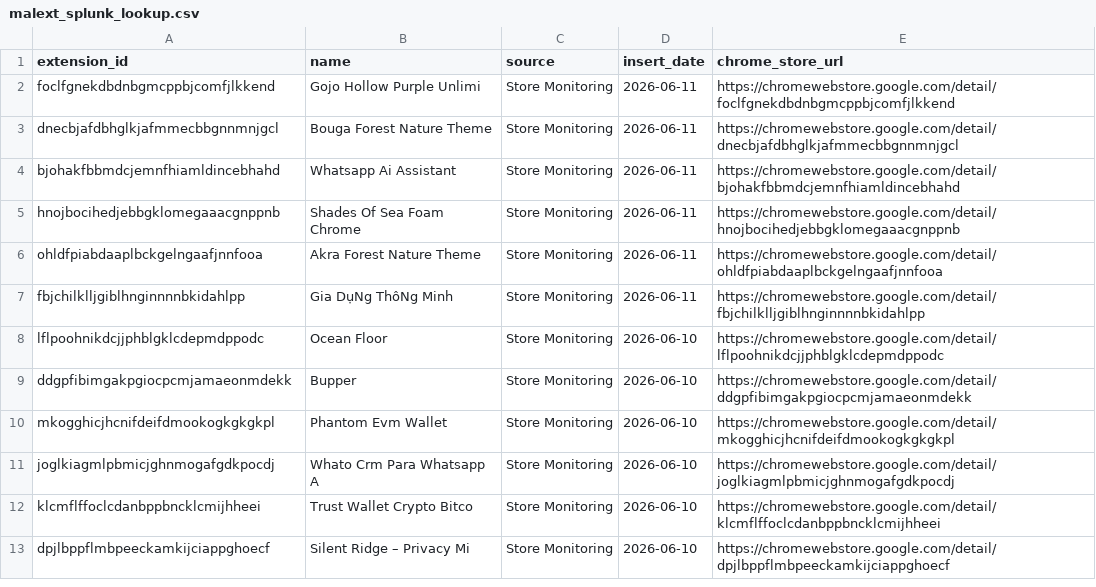
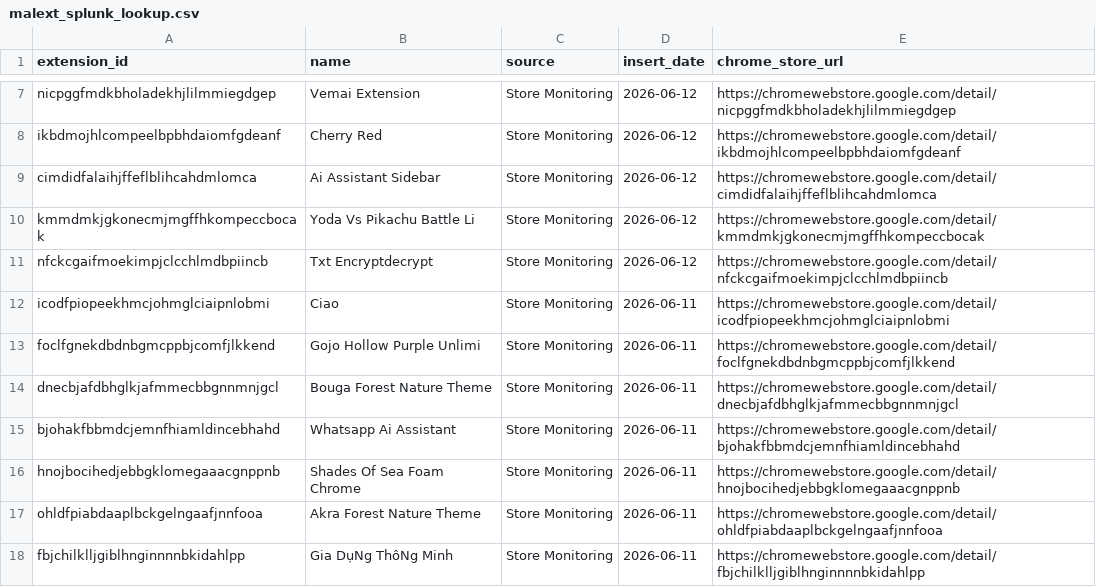
Before and after one commit to toborrm9/malicious_extension_sentry, a CSV file: threat-intel-feeds/malext_splunk_lookup.csv, drawn as a sheet; only a part is shown, gaps mark what is left out; the shorter side is filled out with more unchanged rows; the diff covers the shown part only; the diff names each change by its address in the sheet, - before the commit and + after, or states it on an @@ line.

Commit message:
Ingestion Feed

```diff
--- a/threat-intel-feeds/malext_splunk_lookup.csv
+++ b/threat-intel-feeds/malext_splunk_lookup.csv
+row 7: nicpggfmdkbholadekhjlilmmiegdgep | Vemai Extension | Store Monitoring | 2026-06-12 | https://chromewebstore.google.com/detail/nicpggfmdkbholadekhjlilmmiegdgep
+row 8: ikbdmojhlcompeelbpbhdaiomfgdeanf | Cherry Red | Store Monitoring | 2026-06-12 | https://chromewebstore.google.com/detail/ikbdmojhlcompeelbpbhdaiomfgdeanf
+row 9: cimdidfalaihjffeflblihcahdmlomca | Ai Assistant Sidebar | Store Monitoring | 2026-06-12 | https://chromewebstore.google.com/detail/cimdidfalaihjffeflblihcahdmlomca
+row 10: kmmdmkjgkonecmjmgffhkompeccbocak | Yoda Vs Pikachu Battle Li | Store Monitoring | 2026-06-12 | https://chromewebstore.google.com/detail/kmmdmkjgkonecmjmgffhkompeccbocak
+row 11: nfckcgaifmoekimpjclcchlmdbpiincb | Txt Encryptdecrypt | Store Monitoring | 2026-06-12 | https://chromewebstore.google.com/detail/nfckcgaifmoekimpjclcchlmdbpiincb
+row 12: icodfpiopeekhmcjohmglciaipnlobmi | Ciao | Store Monitoring | 2026-06-11 | https://chromewebstore.google.com/detail/icodfpiopeekhmcjohmglciaipnlobmi
```
Also changed, not shown: 10 added rows and 2 edited cells elsewhere in this file.
